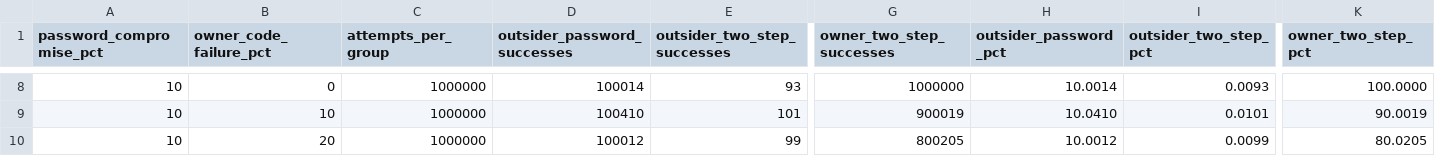
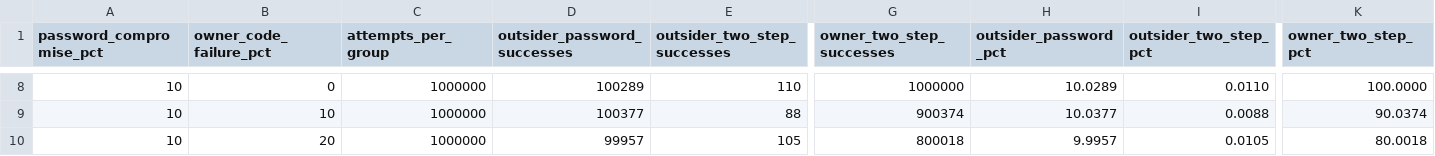
Before and after one commit to Fanta111445/kr104-variant-5, a CSV file: results/results.csv, drawn as a sheet; only a part is shown, gaps mark what is left out; the diff covers the shown part only; the diff names each change by its address in the sheet, - before the commit and + after, or states it on an @@ line.

```diff
--- a/results/results.csv
+++ b/results/results.csv
-D8 (outsider_password_successes): 100014
+D8 (outsider_password_successes): 100289
-E8 (outsider_two_step_successes): 93
+E8 (outsider_two_step_successes): 110
-H8 (outsider_password_pct): 10.0014
+H8 (outsider_password_pct): 10.0289
-I8 (outsider_two_step_pct): 0.0093
+I8 (outsider_two_step_pct): 0.0110
-D9 (outsider_password_successes): 100410
+D9 (outsider_password_successes): 100377
-E9 (outsider_two_step_successes): 101
+E9 (outsider_two_step_successes): 88
-G9 (owner_two_step_successes): 900019
+G9 (owner_two_step_successes): 900374
-H9 (outsider_password_pct): 10.0410
+H9 (outsider_password_pct): 10.0377
-I9 (outsider_two_step_pct): 0.0101
+I9 (outsider_two_step_pct): 0.0088
-K9 (owner_two_step_pct): 90.0019
+K9 (owner_two_step_pct): 90.0374
-D10 (outsider_password_successes): 100012
+D10 (outsider_password_successes): 99957
-E10 (outsider_two_step_successes): 99
+E10 (outsider_two_step_successes): 105
-G10 (owner_two_step_successes): 800205
+G10 (owner_two_step_successes): 800018
-H10 (outsider_password_pct): 10.0012
+H10 (outsider_password_pct): 9.9957
-I10 (outsider_two_step_pct): 0.0099
+I10 (outsider_two_step_pct): 0.0105
-K10 (owner_two_step_pct): 80.0205
+K10 (owner_two_step_pct): 80.0018
```
Also changed, not shown: 32 edited cells elsewhere in this file, 8 other files.
